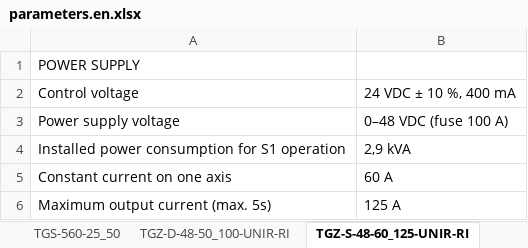
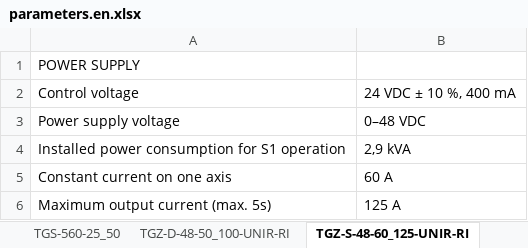
Before and after one commit to TGD-HW/tgmanGH, an Excel workbook: docs/Manual/source/tab/parameters.en.xlsx, sheet TGZ-S-48-60_125-UNIR-RI, drawn as a sheet; only a part is shown; values as stored, in another font and other column widths than the file's, no borders; the diff names each change by its address in the sheet, - before the commit and + after, or states it on an @@ line.

Commit message:
TGZ-S-48-60/125-UNIR-RI param 100Afuse deleted

```diff
--- a/docs/Manual/source/tab/parameters.en.xlsx (sheet TGZ-S-48-60_125-UNIR-RI)
+++ b/docs/Manual/source/tab/parameters.en.xlsx (sheet TGZ-S-48-60_125-UNIR-RI)
-B3: 0–48 VDC (fuse 100 A)
+B3: 0–48 VDC
```
Also changed, not shown: docs/Manual/source/tab/parameters.xlsx, 2 other files.
